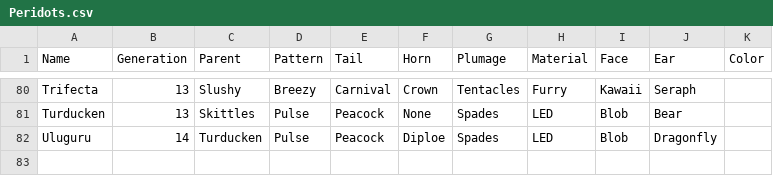
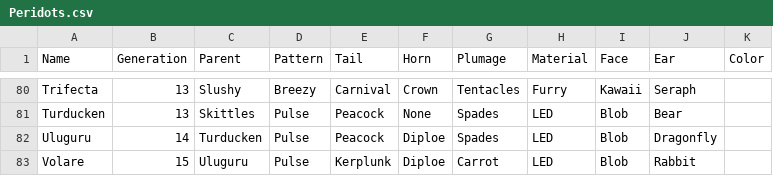
Before and after one commit to g1ddy/PeridotArchetypeFinder, a CSV file: assets/Peridots.csv, drawn as a sheet; only a part is shown, gaps mark what is left out; the diff names each change by its address in the sheet, - before the commit and + after, or states it on an @@ line.

```diff
--- a/assets/Peridots.csv
+++ b/assets/Peridots.csv
+row 83: Volare | 15 | Uluguru | Pulse | Kerplunk | Diploe | Carrot | LED | Blob | Rabbit
```
Also changed, not shown: 2 other files.
